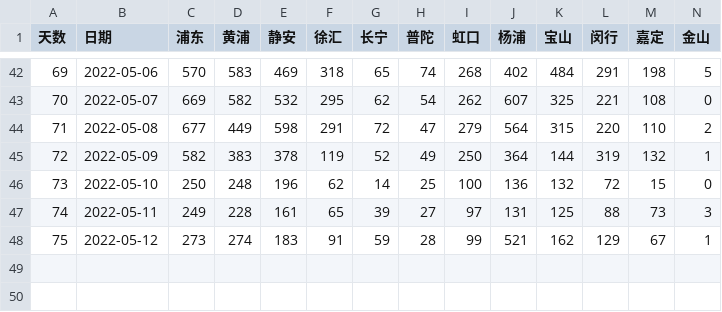
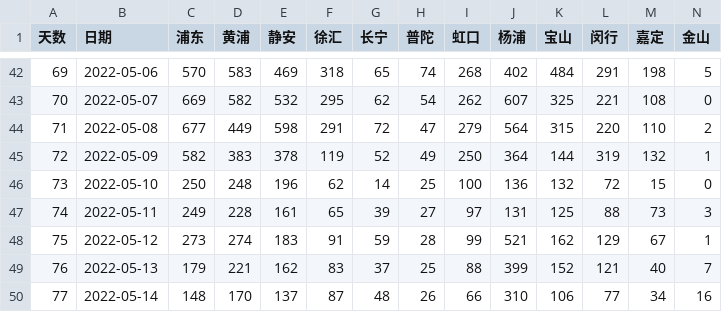
Before and after one commit to sjhstone/COVID-19-East-Asia-Megacities, a CSV file: data/shanghai_by_district.csv, drawn as a sheet; only a part is shown, gaps mark what is left out; rows hold the shown columns only; the diff names each change by its address in the sheet, - before the commit and + after, or states it on an @@ line.

```diff
--- a/data/shanghai_by_district.csv
+++ b/data/shanghai_by_district.csv
+row 49: 76 | 2022-05-13 | 179 | 221 | 162 | 83 | 37 | 25 | 88 | 399 | 152 | 121 | 40 | 7
+row 50: 77 | 2022-05-14 | 148 | 170 | 137 | 87 | 48 | 26 | 66 | 310 | 106 | 77 | 34 | 16
```
Also changed, not shown: data/osaka.csv, data/tokyo.csv, 8 other files.
